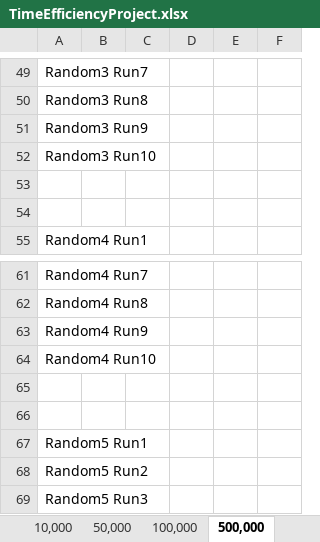
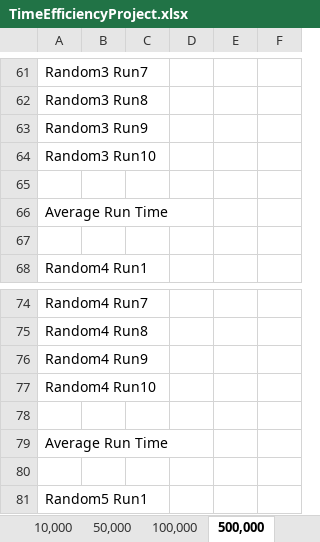
Before and after one commit to AshleyPell/LiuFinalProject, an Excel workbook: TimeEfficiencyProject.xlsx, sheet 500,000, drawn as a sheet; only a part is shown, gaps mark what is left out; the shorter side is filled out with more unchanged rows; values as stored, in another font and other column widths than the file's, no borders; the diff covers the shown part only; the diff names each change by its address in the sheet, - before the commit and + after, or states it on an @@ line.

```diff
--- a/TimeEfficiencyProject.xlsx (sheet 500,000)
+++ b/TimeEfficiencyProject.xlsx (sheet 500,000)
+row 66: Average Run Time
+row 79: Average Run Time
```
Also changed, not shown: 14 added rows and 1 edited cell elsewhere in this sheet, sheet 1,000,000, sheet 100,000, sheet 5,000,000, sheet 50,000, sheet 30,000,000, sheet 100,000,00, 3 more sheets.
